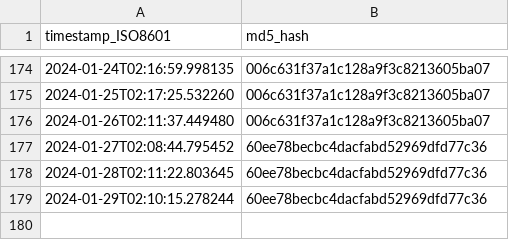
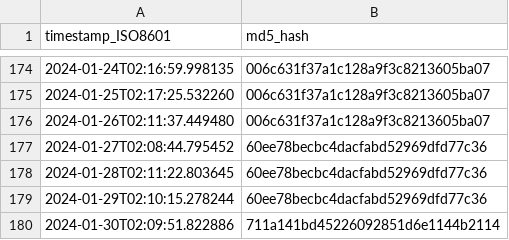
Before and after one commit to thoppe/Federal-AI-inventory-analysis-2023, a CSV file: data/ai_gov_md5hash.csv, drawn as a sheet; only a part is shown, gaps mark what is left out.

```diff
--- a/data/ai_gov_md5hash.csv
+++ b/data/ai_gov_md5hash.csv
@@ -179 +179,2 @@ timestamp_ISO8601,md5_hash
 2024-01-29T02:10:15.278244,60ee78becbc4dacfabd52969dfd77c36
+2024-01-30T02:09:51.822886,711a141bd45226092851d6e1144b2114
```
